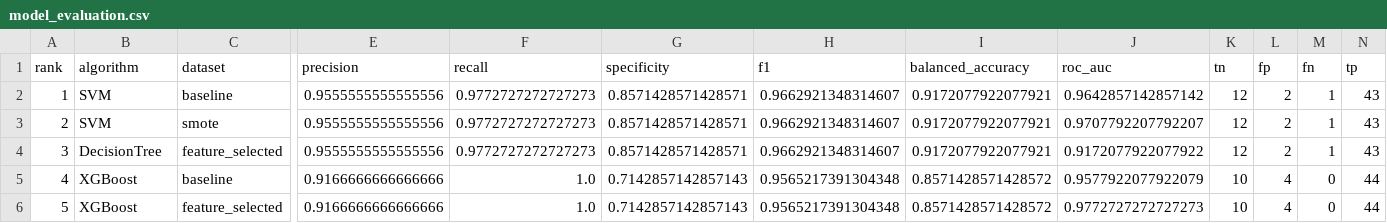
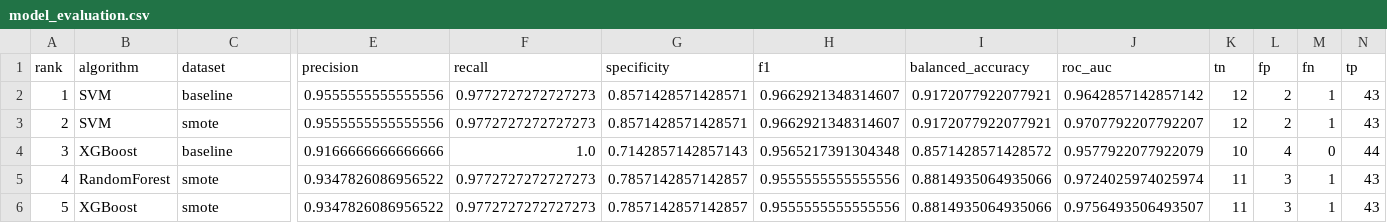
Before and after one commit to brnakin/parkinsons-voice, a CSV file: results/model_evaluation.csv, drawn as a sheet; only a part is shown, gaps mark what is left out; removed rows and columns are numbered as before the commit, all else as after; rows hold the shown columns only; the diff names each change by its address in the sheet, - before the commit and + after, or states it on an @@ line.

```diff
--- a/results/model_evaluation.csv
+++ b/results/model_evaluation.csv
-row 4: 3 | DecisionTree | feature_selected | 0.9555555555555556 | 0.9772727272727273 | 0.8571428571428571 | 0.9662921348314607 | 0.9172077922077921 | 0.9172077922077922 | 12 | 2 | 1 | 43
-A4 (rank): 4
+A4 (rank): 3
+row 5: 4 | RandomForest | smote | 0.9347826086956522 | 0.9772727272727273 | 0.7857142857142857 | 0.9555555555555556 | 0.8814935064935066 | 0.9724025974025974 | 11 | 3 | 1 | 43
-C6 (dataset): feature_selected
+C6 (dataset): smote
-E6 (precision): 0.9166666666666666
+E6 (precision): 0.9347826086956522
-F6 (recall): 1.0
+F6 (recall): 0.9772727272727273
-G6 (specificity): 0.7142857142857143
+G6 (specificity): 0.7857142857142857
-H6 (f1): 0.9565217391304348
+H6 (f1): 0.9555555555555556
-I6 (balanced_accuracy): 0.8571428571428572
+I6 (balanced_accuracy): 0.8814935064935066
-J6 (roc_auc): 0.9772727272727273
+J6 (roc_auc): 0.9756493506493507
-K6 (tn): 10
+K6 (tn): 11
-L6 (fp): 4
+L6 (fp): 3
-M6 (fn): 0
+M6 (fn): 1
-N6 (tp): 44
+N6 (tp): 43
```
Also changed, not shown: 34 other files.
